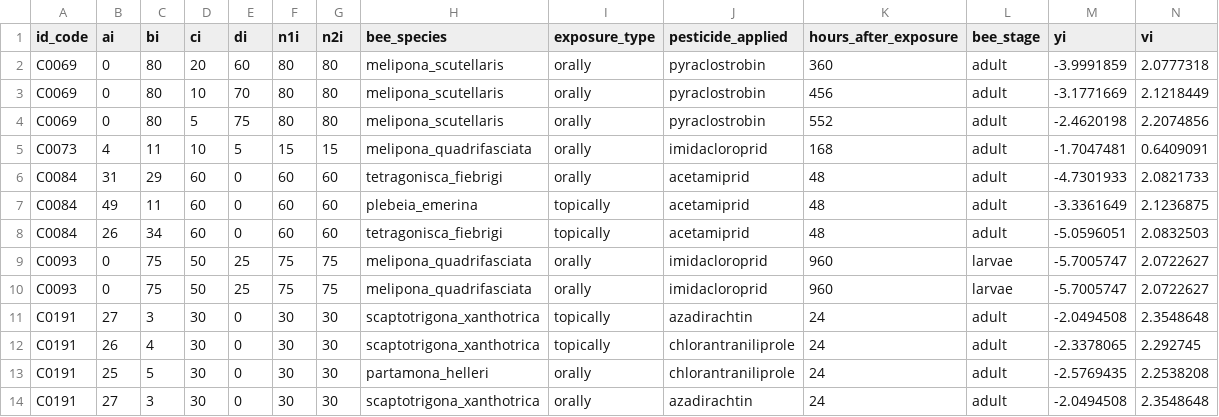
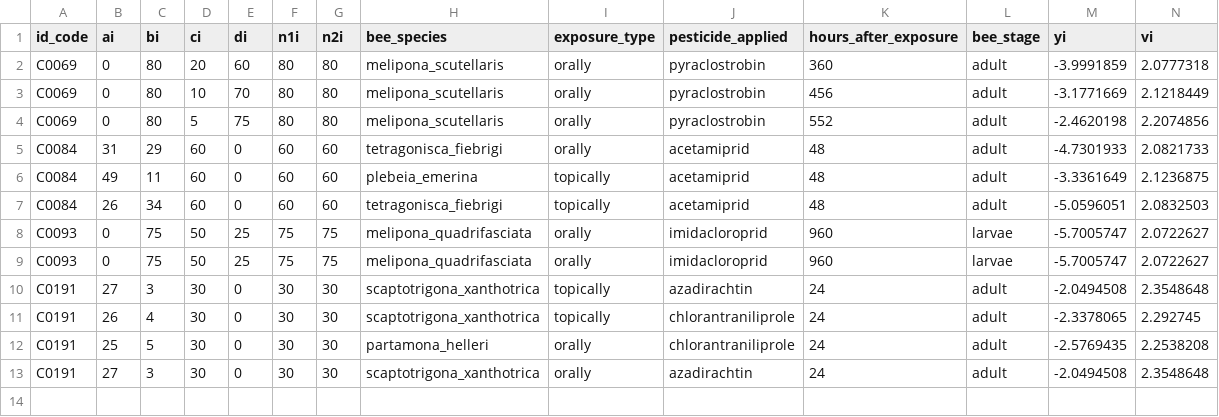
Before and after one commit to CKita/Bees, a CSV file: Lethal effect/Data/let_sensi_out.csv, drawn as a sheet; the diff names each change by its address in the sheet, - before the commit and + after, or states it on an @@ line.

```diff
--- a/Lethal effect/Data/let_sensi_out.csv
+++ b/Lethal effect/Data/let_sensi_out.csv
-row 5: C0073 | 4 | 11 | 10 | 5 | 15 | 15 | melipona_quadrifasciata | orally | imidacloroprid | 168 | adult | -1.7047481 | 0.6409091
```
Also changed, not shown: Lethal effect/Data/lethal.csv, 15 other files.
